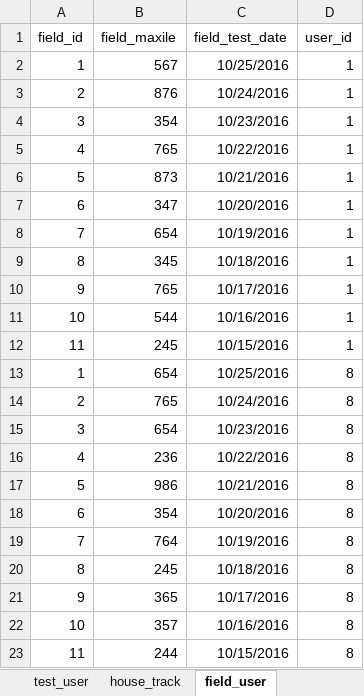
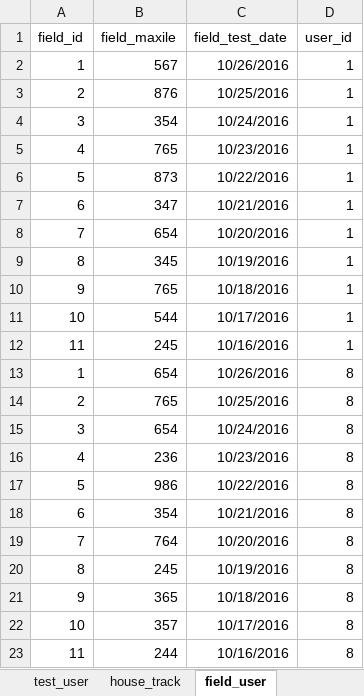
Before and after one commit to 2ppaamm/apiprod, an Excel workbook: public/questions.xlsx, sheet field_user, drawn as a sheet; values as stored, in another font and other column widths than the file's, no borders; the diff names each change by its address in the sheet, - before the commit and + after, or states it on an @@ line.

```diff
--- a/public/questions.xlsx (sheet field_user)
+++ b/public/questions.xlsx (sheet field_user)
-C2 (field_test_date): 10/25/2016
+C2 (field_test_date): 10/26/2016
-C3 (field_test_date): 10/24/2016
+C3 (field_test_date): 10/25/2016
-C4 (field_test_date): 10/23/2016
+C4 (field_test_date): 10/24/2016
-C5 (field_test_date): 10/22/2016
+C5 (field_test_date): 10/23/2016
-C6 (field_test_date): 10/21/2016
+C6 (field_test_date): 10/22/2016
-C7 (field_test_date): 10/20/2016
+C7 (field_test_date): 10/21/2016
-C8 (field_test_date): 10/19/2016
+C8 (field_test_date): 10/20/2016
-C9 (field_test_date): 10/18/2016
+C9 (field_test_date): 10/19/2016
-C10 (field_test_date): 10/17/2016
+C10 (field_test_date): 10/18/2016
-C11 (field_test_date): 10/16/2016
+C11 (field_test_date): 10/17/2016
-C12 (field_test_date): 10/15/2016
+C12 (field_test_date): 10/16/2016
-C13 (field_test_date): 10/25/2016
+C13 (field_test_date): 10/26/2016
-C14 (field_test_date): 10/24/2016
+C14 (field_test_date): 10/25/2016
-C15 (field_test_date): 10/23/2016
+C15 (field_test_date): 10/24/2016
-C16 (field_test_date): 10/22/2016
+C16 (field_test_date): 10/23/2016
-C17 (field_test_date): 10/21/2016
+C17 (field_test_date): 10/22/2016
-C18 (field_test_date): 10/20/2016
+C18 (field_test_date): 10/21/2016
-C19 (field_test_date): 10/19/2016
+C19 (field_test_date): 10/20/2016
-C20 (field_test_date): 10/18/2016
+C20 (field_test_date): 10/19/2016
-C21 (field_test_date): 10/17/2016
+C21 (field_test_date): 10/18/2016
-C22 (field_test_date): 10/16/2016
+C22 (field_test_date): 10/17/2016
-C23 (field_test_date): 10/15/2016
+C23 (field_test_date): 10/16/2016
```
Also changed, not shown: sheet imp2, sheet test_user, 19 other files.
